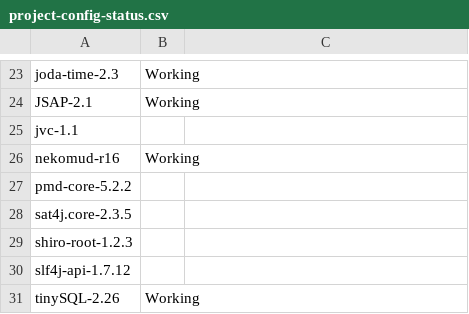
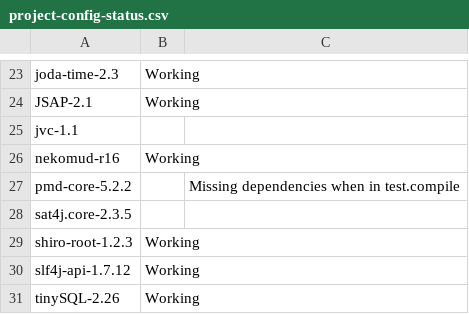
Before and after one commit to randoop/grt-testing, a CSV file: scripts/project-config-status.csv, drawn as a sheet; only a part is shown, gaps mark what is left out.

Commit message:
Update project-config-status.csv; Add patches

```diff
--- a/scripts/project-config-status.csv
+++ b/scripts/project-config-status.csv
@@ -26,6 +26,6 @@ jvc-1.1,,
 nekomud-r16,Working,
-pmd-core-5.2.2,,
+pmd-core-5.2.2,,Missing dependencies when in test.compile
 sat4j.core-2.3.5,,
-shiro-root-1.2.3,,
-slf4j-api-1.7.12,,
+shiro-root-1.2.3,Working,
+slf4j-api-1.7.12,Working,
 tinySQL-2.26,Working,
```
Also changed, not shown: 3 other files.
